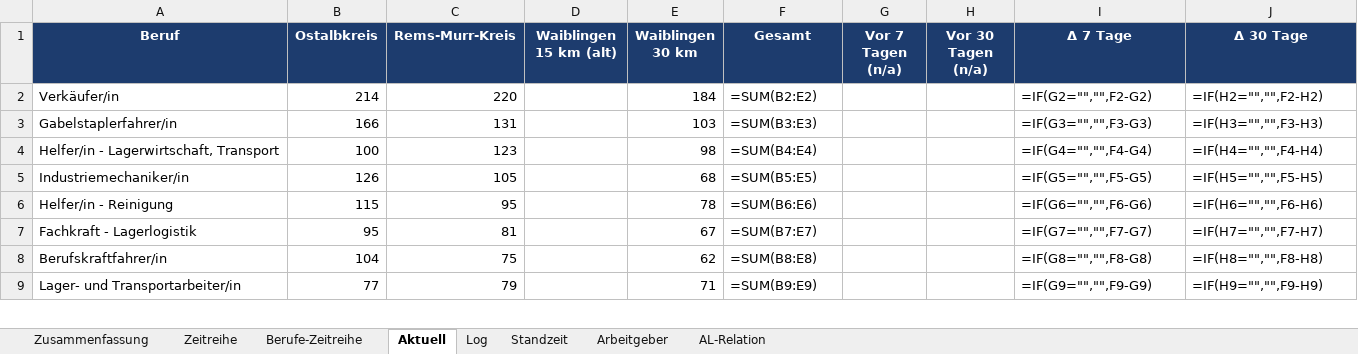
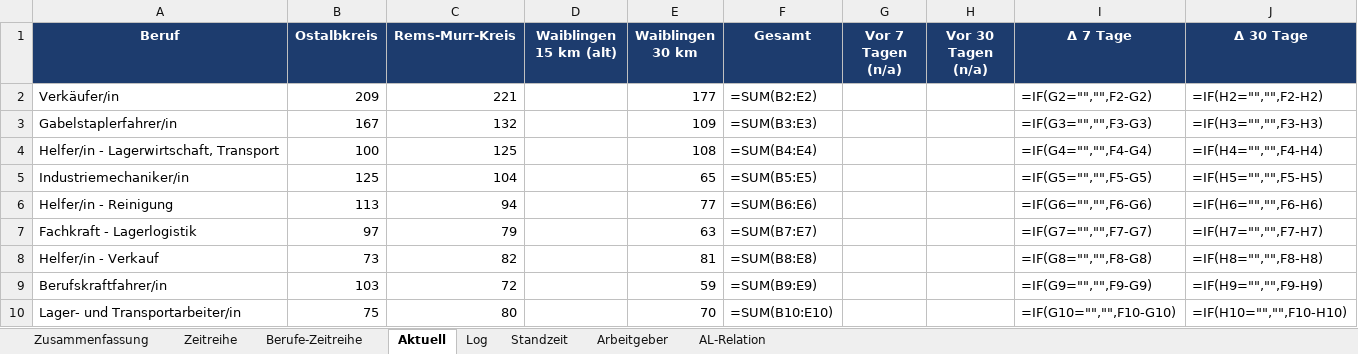
Before and after one commit to Penetrationpasi-hub/Jobs, an Excel workbook: arbeitsmarkt_auswertung.xlsx, sheet Aktuell, drawn as a sheet; only a part is shown; values as stored, in another font and other column widths than the file's, no borders; formulas without a stored value are shown as written; charts and pictures not drawn; addresses are those after the commit; the diff covers the shown part only; the diff names each change by its address in the sheet, - before the commit and + after, or states it on an @@ line.

```diff
--- a/arbeitsmarkt_auswertung.xlsx (sheet Aktuell)
+++ b/arbeitsmarkt_auswertung.xlsx (sheet Aktuell)
-B2 (Ostalbkreis): 214
+B2 (Ostalbkreis): 209
-C2 (Rems-Murr-Kreis): 220
+C2 (Rems-Murr-Kreis): 221
-E2 (Waiblingen 30 km): 184
+E2 (Waiblingen 30 km): 177
-B3 (Ostalbkreis): 166
+B3 (Ostalbkreis): 167
-C3 (Rems-Murr-Kreis): 131
+C3 (Rems-Murr-Kreis): 132
-E3 (Waiblingen 30 km): 103
+E3 (Waiblingen 30 km): 109
-C4 (Rems-Murr-Kreis): 123
+C4 (Rems-Murr-Kreis): 125
-E4 (Waiblingen 30 km): 98
+E4 (Waiblingen 30 km): 108
-B5 (Ostalbkreis): 126
+B5 (Ostalbkreis): 125
-C5 (Rems-Murr-Kreis): 105
+C5 (Rems-Murr-Kreis): 104
-E5 (Waiblingen 30 km): 68
+E5 (Waiblingen 30 km): 65
-B6 (Ostalbkreis): 115
+B6 (Ostalbkreis): 113
-C6 (Rems-Murr-Kreis): 95
+C6 (Rems-Murr-Kreis): 94
-E6 (Waiblingen 30 km): 78
+E6 (Waiblingen 30 km): 77
-B7 (Ostalbkreis): 95
+B7 (Ostalbkreis): 97
-C7 (Rems-Murr-Kreis): 81
+C7 (Rems-Murr-Kreis): 79
-E7 (Waiblingen 30 km): 67
+E7 (Waiblingen 30 km): 63
+row 8: Helfer/in - Verkauf | 73 | 82 |  | 81 | =SUM(B8:E8) |  |  | =IF(G8="","",F8-G8) | =IF(H8="","",F8-H8)
-B9 (Ostalbkreis): 104
+B9 (Ostalbkreis): 103
-C9 (Rems-Murr-Kreis): 75
+C9 (Rems-Murr-Kreis): 72
-E9 (Waiblingen 30 km): 62
+E9 (Waiblingen 30 km): 59
-F9 (Gesamt): =SUM(B8:E8)
+F9 (Gesamt): =SUM(B9:E9)
-I9 (Δ 7 Tage): =IF(G8="","",F8-G8)
+I9 (Δ 7 Tage): =IF(G9="","",F9-G9)
-J9 (Δ 30 Tage): =IF(H8="","",F8-H8)
+J9 (Δ 30 Tage): =IF(H9="","",F9-H9)
-B10 (Ostalbkreis): 77
+B10 (Ostalbkreis): 75
-C10 (Rems-Murr-Kreis): 79
+C10 (Rems-Murr-Kreis): 80
-E10 (Waiblingen 30 km): 71
+E10 (Waiblingen 30 km): 70
-F10 (Gesamt): =SUM(B9:E9)
+F10 (Gesamt): =SUM(B10:E10)
-I10 (Δ 7 Tage): =IF(G9="","",F9-G9)
+I10 (Δ 7 Tage): =IF(G10="","",F10-G10)
-J10 (Δ 30 Tage): =IF(H9="","",F9-H9)
+J10 (Δ 30 Tage): =IF(H10="","",F10-H10)
```
Also changed, not shown: 9 added rows, 10 removed rows and 66 edited cells elsewhere in this sheet, sheet Log, sheet Standzeit, sheet Arbeitgeber, sheet AL-Relation, sheet Berufe-Zeitreihe, sheet Zeitreihe, 1 more sheet, charts or pictures, 3 other files.
